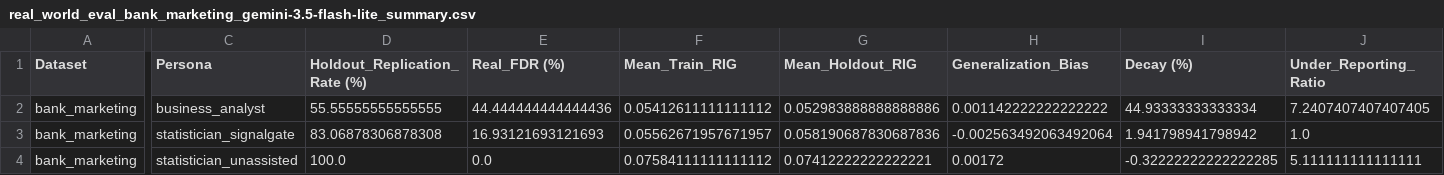
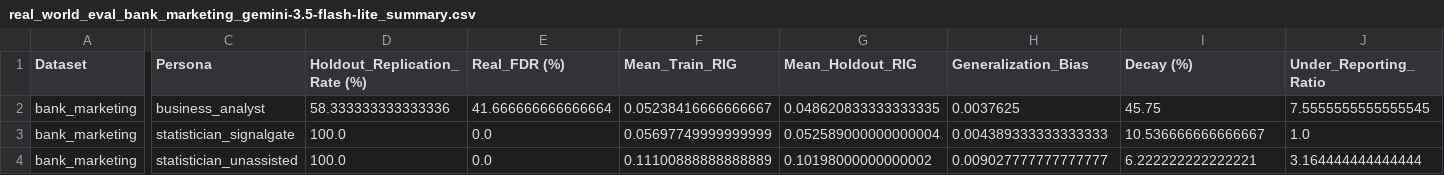
Before and after one commit to eldridzakis/signal-gate, a CSV file: Data/real_world_eval_bank_marketing_gemini-3.5-flash-lite_summary.csv, drawn as a sheet; only a part is shown, gaps mark what is left out; the diff names each change by its address in the sheet, - before the commit and + after, or states it on an @@ line.

```diff
--- a/Data/real_world_eval_bank_marketing_gemini-3.5-flash-lite_summary.csv
+++ b/Data/real_world_eval_bank_marketing_gemini-3.5-flash-lite_summary.csv
-D2 (Holdout_Replication_Rate (%)): 55.55555555555555
+D2 (Holdout_Replication_Rate (%)): 58.333333333333336
-E2 (Real_FDR (%)): 44.444444444444436
+E2 (Real_FDR (%)): 41.666666666666664
-F2 (Mean_Train_RIG): 0.05412611111111112
+F2 (Mean_Train_RIG): 0.05238416666666667
-G2 (Mean_Holdout_RIG): 0.052983888888888886
+G2 (Mean_Holdout_RIG): 0.048620833333333335
-H2 (Generalization_Bias): 0.001142222222222222
+H2 (Generalization_Bias): 0.0037625
-I2 (Decay (%)): 44.93333333333334
+I2 (Decay (%)): 45.75
-J2 (Under_Reporting_Ratio): 7.2407407407407405
+J2 (Under_Reporting_Ratio): 7.5555555555555545
-D3 (Holdout_Replication_Rate (%)): 83.06878306878308
+D3 (Holdout_Replication_Rate (%)): 100.0
-E3 (Real_FDR (%)): 16.93121693121693
+E3 (Real_FDR (%)): 0.0
-F3 (Mean_Train_RIG): 0.05562671957671957
+F3 (Mean_Train_RIG): 0.05697749999999999
-G3 (Mean_Holdout_RIG): 0.058190687830687836
+G3 (Mean_Holdout_RIG): 0.052589000000000004
-H3 (Generalization_Bias): -0.002563492063492064
+H3 (Generalization_Bias): 0.004389333333333333
-I3 (Decay (%)): 1.941798941798942
+I3 (Decay (%)): 10.536666666666667
-F4 (Mean_Train_RIG): 0.07584111111111112
+F4 (Mean_Train_RIG): 0.11100888888888889
-G4 (Mean_Holdout_RIG): 0.07412222222222221
+G4 (Mean_Holdout_RIG): 0.10198000000000002
-H4 (Generalization_Bias): 0.00172
+H4 (Generalization_Bias): 0.009027777777777777
-I4 (Decay (%)): -0.32222222222222285
+I4 (Decay (%)): 6.222222222222221
-J4 (Under_Reporting_Ratio): 5.111111111111111
+J4 (Under_Reporting_Ratio): 3.164444444444444
```
Also changed, not shown: Data/real_world_eval_king_county_gemini-3.5-flash-lite_summary.csv, Data/real_world_eval_lending_club_gemini-3.5-flash-lite_summary.csv, 27 other files.
